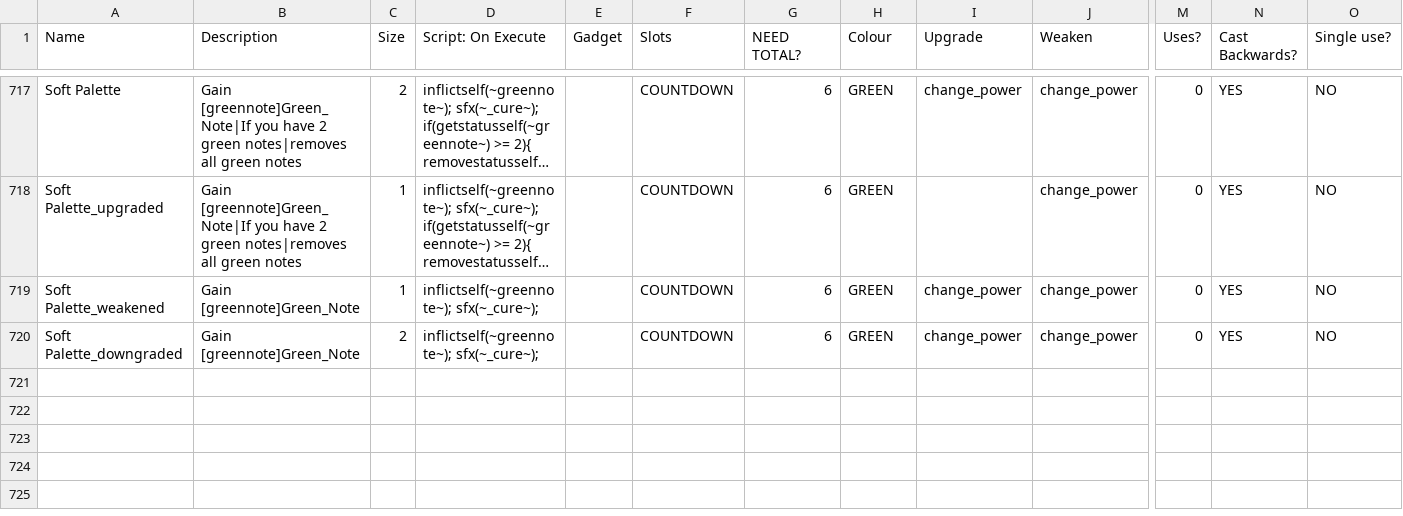
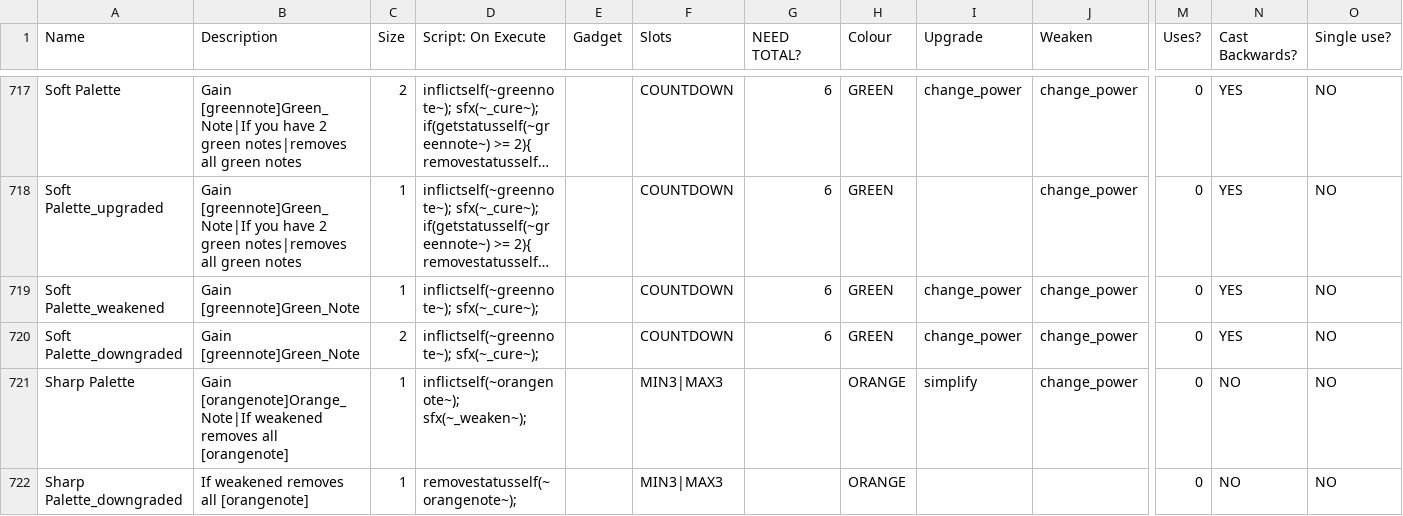
Before and after one commit to godisgoodmatt/christmasspecial, a CSV file: _append/data/text/equipment.csv, drawn as a sheet; only a part is shown, gaps mark what is left out; long unchanged cells end in …; rows hold the shown columns only; the diff names each change by its address in the sheet, - before the commit and + after, or states it on an @@ line.

```diff
--- a/_append/data/text/equipment.csv
+++ b/_append/data/text/equipment.csv
+row 721: Sharp Palette | Gain [orangenote]Orange_Note|If weakened removes all [orangenote] | 1 | inflictself(~orangenote~); sfx(~_weaken~); |  | MIN3|MAX3 |  | ORANGE | simplify | change_power | 0 | NO | NO
+row 722: Sharp Palette_downgraded | If weakened removes all [orangenote] | 1 | removestatusself(~orangenote~); |  | MIN3|MAX3 |  | ORANGE |  |  | 0 | NO | NO
```
Also changed, not shown: 1 other file.
